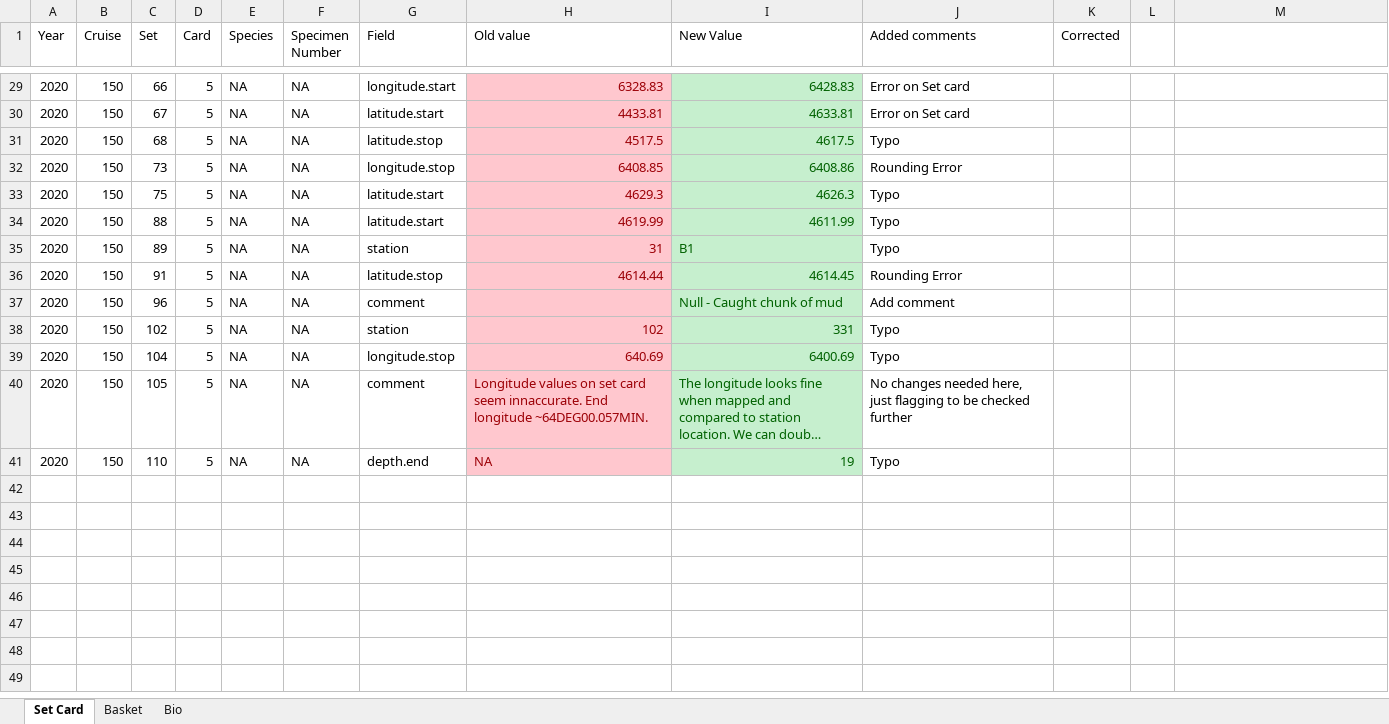
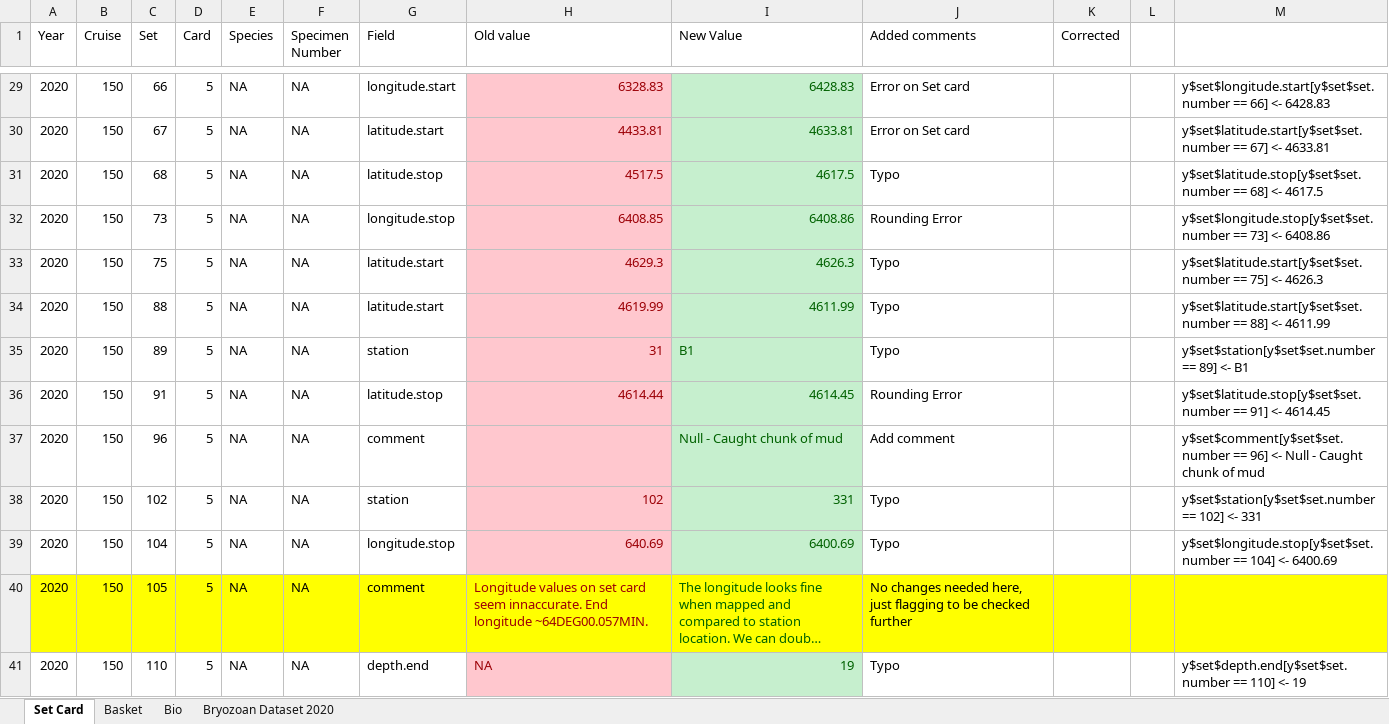
Before and after one commit to TobieSurette/gulf.manage, an Excel workbook: build/nss 2020/Data_Corrections_NS2020.xlsx, sheet Set Card, drawn as a sheet; only a part is shown, gaps mark what is left out; long unchanged cells end in …; values as stored, in another font and other column widths than the file's, no borders; the diff covers the shown part only; the diff names each change by its address in the sheet, - before the commit and + after, or states it on an @@ line.

```diff
--- a/build/nss 2020/Data_Corrections_NS2020.xlsx (sheet Set Card)
+++ b/build/nss 2020/Data_Corrections_NS2020.xlsx (sheet Set Card)
+sheet tab: Bryozoan Dataset 2020
-M29: (empty)
+M29: y$set$longitude.start[y$set$set.number == 66] <- 6428.83
-M30: (empty)
+M30: y$set$latitude.start[y$set$set.number == 67] <- 4633.81
-M31: (empty)
+M31: y$set$latitude.stop[y$set$set.number == 68] <- 4617.5
-M32: (empty)
+M32: y$set$longitude.stop[y$set$set.number == 73] <- 6408.86
-M33: (empty)
+M33: y$set$latitude.start[y$set$set.number == 75] <- 4626.3
-M34: (empty)
+M34: y$set$latitude.start[y$set$set.number == 88] <- 4611.99
-M35: (empty)
+M35: y$set$station[y$set$set.number == 89] <- B1
-M36: (empty)
+M36: y$set$latitude.stop[y$set$set.number == 91] <- 4614.45
-M37: (empty)
+M37: y$set$comment[y$set$set.number == 96] <- Null - Caught chunk of mud
-M38: (empty)
+M38: y$set$station[y$set$set.number == 102] <- 331
-M39: (empty)
+M39: y$set$longitude.stop[y$set$set.number == 104] <- 6400.69
-A40:G40 fill: none
+A40:G40 fill: #FFFF00
-H40 fill: #FFC7CE
+H40 fill: #FFFF00
-I40 fill: #C6EFCE
+I40 fill: #FFFF00
-J40:M40 fill: none
+J40:M40 fill: #FFFF00
-M41: (empty)
+M41: y$set$depth.end[y$set$set.number == 110] <- 19
```
Also changed, not shown: 28 edited cells elsewhere in this sheet, sheet Bio, sheet Basket, 2 other files.
